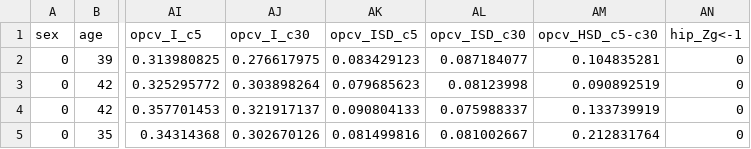
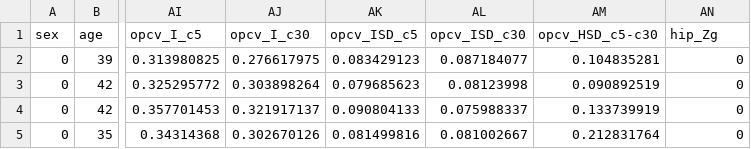
Before and after one commit to SinicaSusu/dataset, a CSV file: data-BONE_hipZ-all_var.csv, drawn as a sheet; only a part is shown, gaps mark what is left out; the diff names each change by its address in the sheet, - before the commit and + after, or states it on an @@ line.

```diff
--- a/data-BONE_hipZ-all_var.csv
+++ b/data-BONE_hipZ-all_var.csv
-AN1: hip_Zg<-1
+AN1: hip_Zg
```
Also changed, not shown: data-BONE_hipT1-all_var.csv, data-BONE_lumbarT1-all_var.csv, 1 other file.
